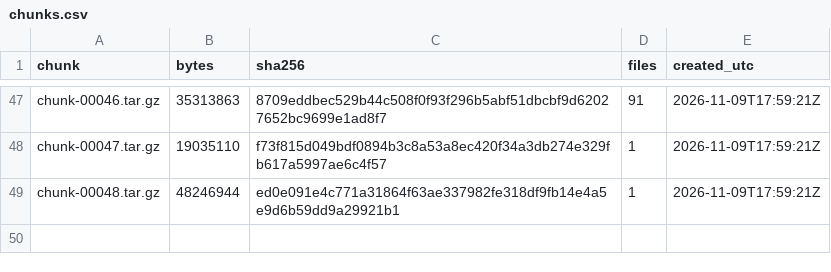
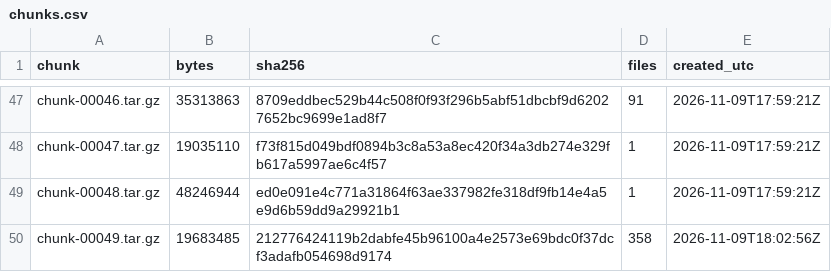
Before and after one commit to SaikiK12/T, a CSV file: chunks.csv, drawn as a sheet; only a part is shown, gaps mark what is left out.

```diff
--- a/chunks.csv
+++ b/chunks.csv
@@ -49 +49,2 @@ chunk-00047.tar.gz,19035110,f73f815d049bdf0894b3c8a53a8ec420f34a3db274e329fb617a
 chunk-00048.tar.gz,48246944,ed0e091e4c771a31864f63ae337982fe318df9fb14e4a5e9d6b59dd9a29921b1,1,2026-11-09T17:59:21Z
+chunk-00049.tar.gz,19683485,212776424119b2dabfe45b96100a4e2573e69bdc0f37dcf3adafb054698d9174,358,2026-11-09T18:02:56Z
```
Also changed, not shown: 2 other files.
